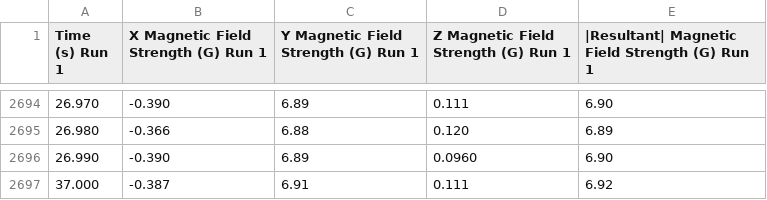
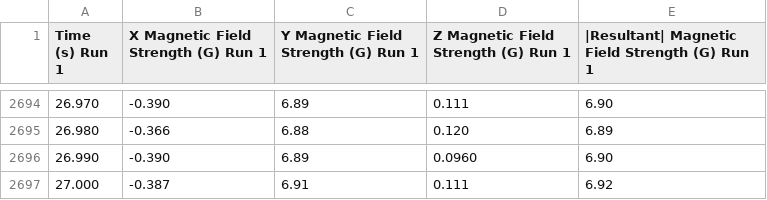
Before and after one commit to AkroSkxawng/W-Seminar24_26, a CSV file: Messwerte/Measurements 12.09.2025 Pasco sensor.csv, drawn as a sheet; only a part is shown, gaps mark what is left out.

```diff
--- a/Messwerte/Measurements 12.09.2025 Pasco sensor.csv
+++ b/Messwerte/Measurements 12.09.2025 Pasco sensor.csv
@@ -2696,2 +2696,2 @@
 26.990,-0.390,6.89,0.0960,6.90
-37.000,-0.387,6.91,0.111,6.92
+27.000,-0.387,6.91,0.111,6.92
```
Also changed, not shown: paper/PaperBackup/v3/Measurements 12.09.2025 Pasco sensor.csv, paper/Paperv3/Measurements 12.09.2025 Pasco sensor.csv, 21 other files.
